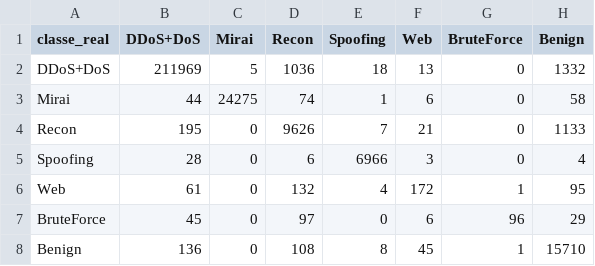
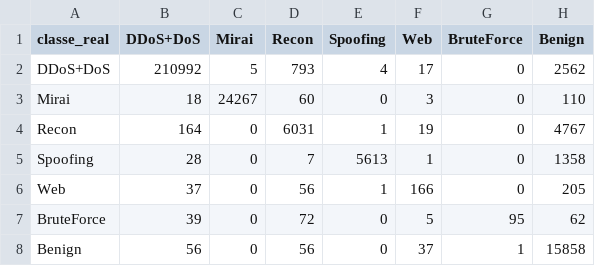
Before and after one commit to stermiix/SentryIoT, a CSV file: experimentos/resultados/matrizes_confusao/regerado_janela_100.csv, drawn as a sheet.

Commit message:
Treino do sistema na configuração 5, com o ponto de operação gravado junto do modelo
treinar_regerado treina por padrão o modelo do sistema: janela de 100,
com o fundo da parte de treino dos pcaps de ataque como Benign, e com o
limiar escolhido na validação (as últimas 15% da parte de treino de cada
pcap; o menor t que deixa no máximo 1% do benigno dela como ataque) e
N = 3 num JSON ao lado de modelos/rf_regerado_janela_100.joblib. Com
--sem-fundo, refaz o treino de 10/10 como referência, nas duas janelas,
com _sem_fundo no nome de tudo o que grava.

regeracao.md sai do modelo novo, com as medidas por categoria com e sem
o ponto de operação, as duas matrizes de confusão, o por pcap e o que
mudou em relação ao modelo anterior; regeracao_sem_fundo.md reproduz o
de 10/10, com as mesmas medidas e a mesma divisão. Na semente 42, t =
0,61, macro-F1 de 74,01% no limiar e 1,04% do benigno como ataque.

A escolha do limiar passa para operacao.py. ponto_de_operacao deixa de
gravar modelos e confere os dois que o treino salva: as predições e o t
saem iguais aos do retreino. As rodadas passam a apontar o modelo e o
manifesto de referência e dizem que medem o modelo de 10/10. Os treinos
guardados das rodadas foram copiados para a chave nova, porque só os
textos e os nomes de referência mudaram; a conferência do ponto de
operação contra eles dá 0 janelas diferentes.

```diff
--- a/experimentos/resultados/matrizes_confusao/regerado_janela_100.csv
+++ b/experimentos/resultados/matrizes_confusao/regerado_janela_100.csv
@@ -1,8 +1,8 @@
 classe_real,DDoS+DoS,Mirai,Recon,Spoofing,Web,BruteForce,Benign
-DDoS+DoS,211969,5,1036,18,13,0,1332
-Mirai,44,24275,74,1,6,0,58
-Recon,195,0,9626,7,21,0,1133
-Spoofing,28,0,6,6966,3,0,4
-Web,61,0,132,4,172,1,95
-BruteForce,45,0,97,0,6,96,29
-Benign,136,0,108,8,45,1,15710
+DDoS+DoS,210992,5,793,4,17,0,2562
+Mirai,18,24267,60,0,3,0,110
+Recon,164,0,6031,1,19,0,4767
+Spoofing,28,0,7,5613,1,0,1358
+Web,37,0,56,1,166,0,205
+BruteForce,39,0,72,0,5,95,62
+Benign,56,0,56,0,37,1,15858
```
Also changed, not shown: experimentos/resultados/matrizes_confusao/regerado_janela_100_por_rotulo.csv, experimentos/resultados/regeracao_metricas.csv, 32 other files.
